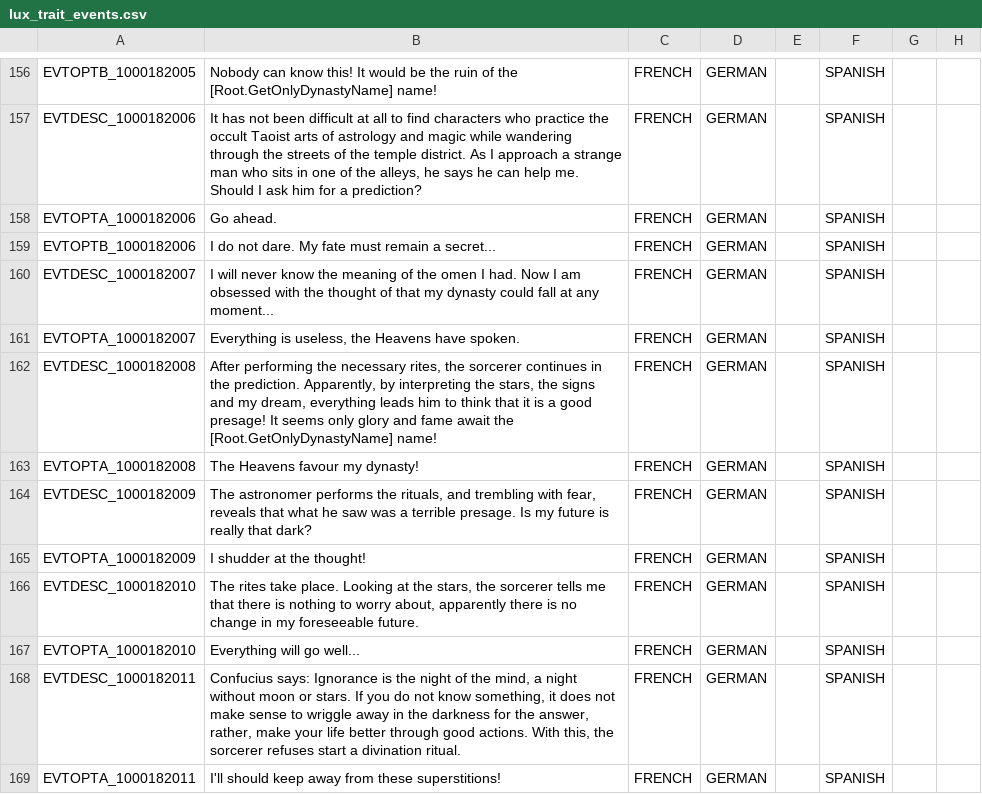
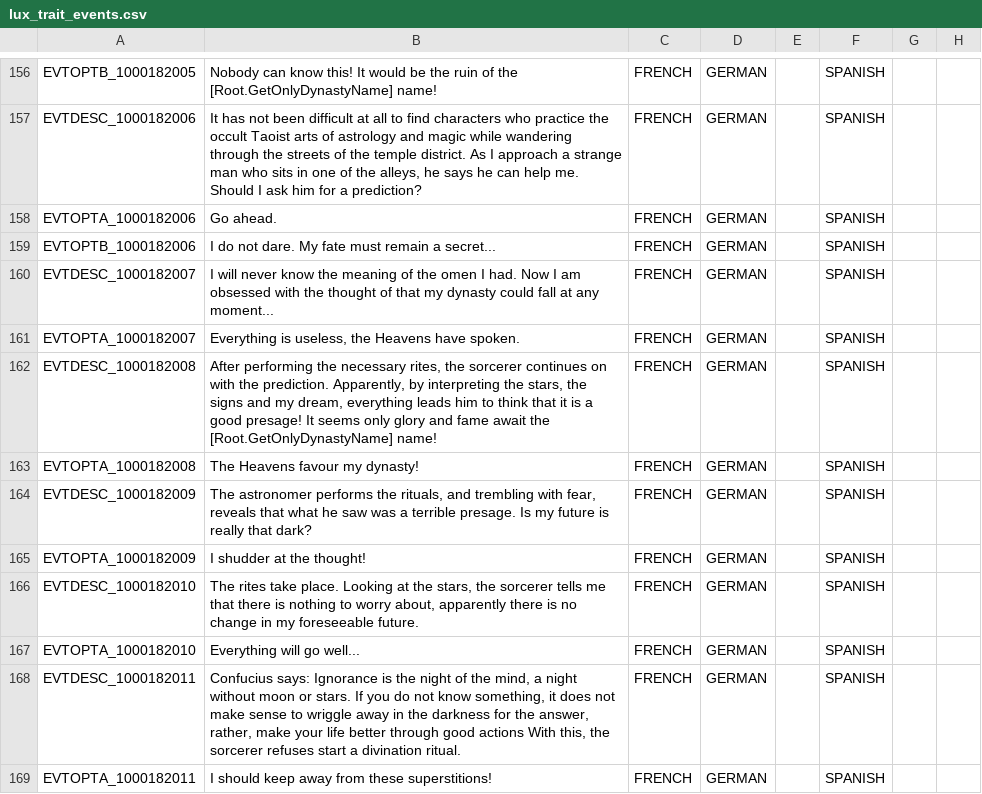
Before and after one commit to fishface60/lux-invicta, a CSV file: localisation/lux_trait_events.csv, drawn as a sheet; only a part is shown, gaps mark what is left out; the diff names each change by its address in the sheet, - before the commit and + after, or states it on an @@ line.

Commit message:
- Some localization fixes...
git-svn-id: https://lux-invicta-repository.googlecode.com/svn/trunk@444 ff88ff81-c050-8f60-273a-112f2fe8d395

```diff
--- a/localisation/lux_trait_events.csv
+++ b/localisation/lux_trait_events.csv
-B162: …sorcerer continues in the prediction.…
+B162: …sorcerer continues on with the prediction.…
-B168: …through good actions. With this,…
+B168: …through good actions With this,…
-B169: I'll should keep…
+B169: I should keep…
```
